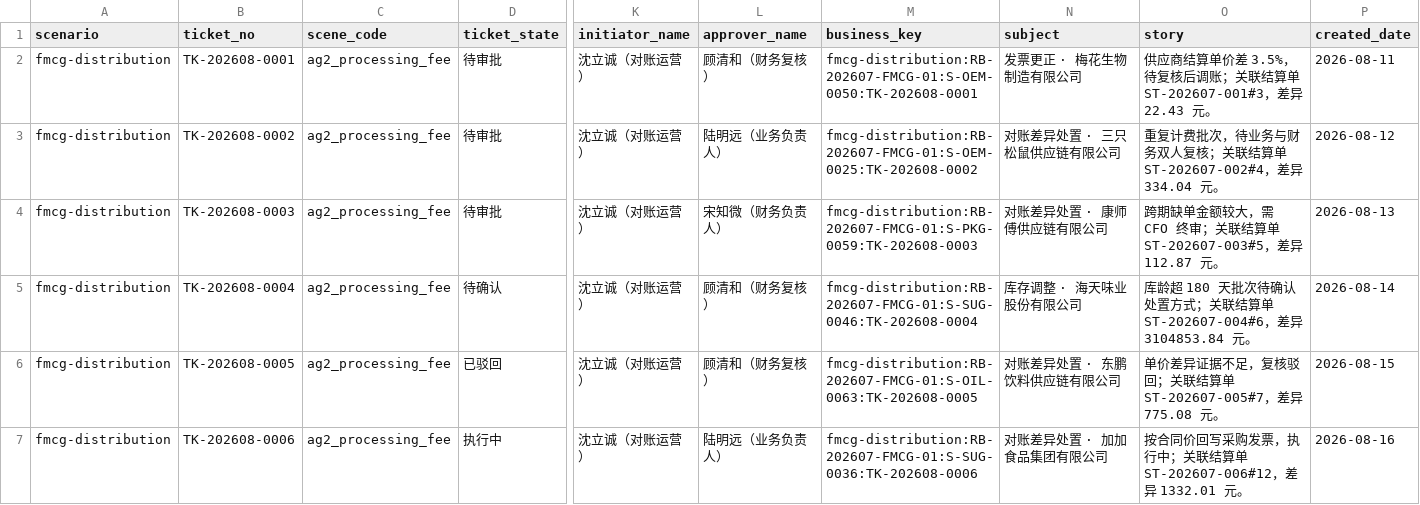
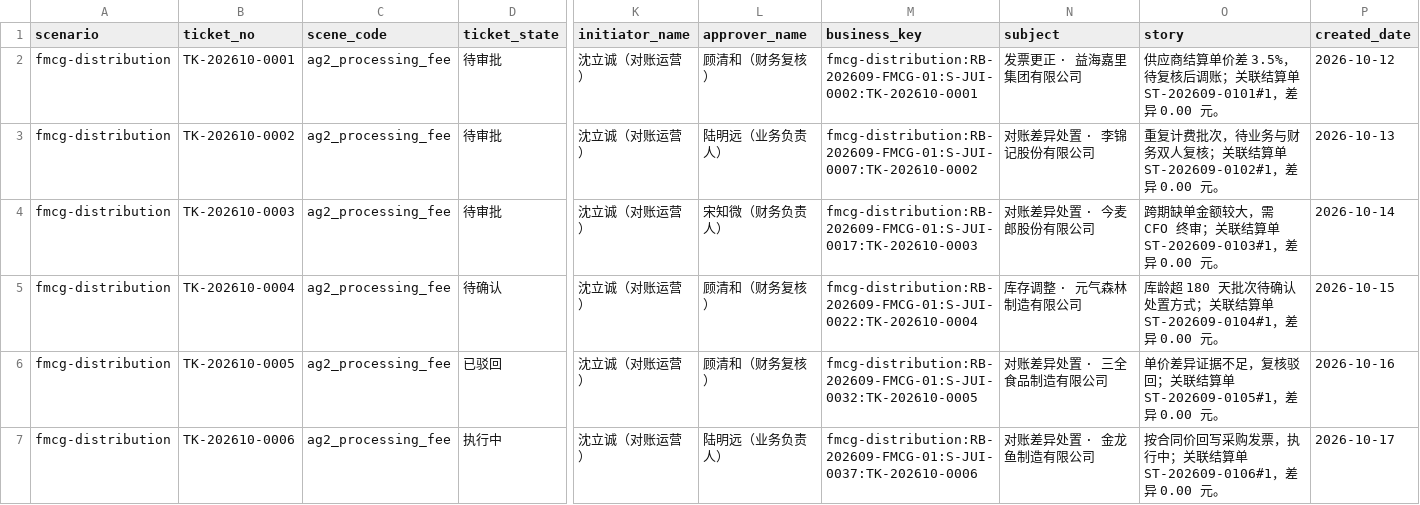
Before and after one commit to Hulk-Zhao/smart-ERP, a CSV file: demo/scenarios/fmcg-distribution/ticket_case.csv, drawn as a sheet; only a part is shown, gaps mark what is left out; the diff covers the shown part only; the diff names each change by its address in the sheet, - before the commit and + after, or states it on an @@ line.

```diff
--- a/demo/scenarios/fmcg-distribution/ticket_case.csv
+++ b/demo/scenarios/fmcg-distribution/ticket_case.csv
-B2 (ticket_no): TK-202608-0001
+B2 (ticket_no): TK-202610-0001
-M2 (business_key): fmcg-distribution:RB-202607-FMCG-01:S-OEM-0050:TK-202608-0001
+M2 (business_key): fmcg-distribution:RB-202609-FMCG-01:S-JUI-0002:TK-202610-0001
-N2 (subject): 发票更正 · 梅花生物制造有限公司
+N2 (subject): 发票更正 · 益海嘉里集团有限公司
-O2 (story): …结算单 ST-202607-001#3，差异 22.43 元。
+O2 (story): …结算单 ST-202609-0101#1，差异 0.00 元。
-P2 (created_date): 2026-08-11
+P2 (created_date): 2026-10-12
-B3 (ticket_no): TK-202608-0002
+B3 (ticket_no): TK-202610-0002
-M3 (business_key): fmcg-distribution:RB-202607-FMCG-01:S-OEM-0025:TK-202608-0002
+M3 (business_key): fmcg-distribution:RB-202609-FMCG-01:S-JUI-0007:TK-202610-0002
-N3 (subject): 对账差异处置 · 三只松鼠供应链有限公司
+N3 (subject): 对账差异处置 · 李锦记股份有限公司
-O3 (story): …结算单 ST-202607-002#4，差异 334.04 元。
+O3 (story): …结算单 ST-202609-0102#1，差异 0.00 元。
-P3 (created_date): 2026-08-12
+P3 (created_date): 2026-10-13
-B4 (ticket_no): TK-202608-0003
+B4 (ticket_no): TK-202610-0003
-M4 (business_key): fmcg-distribution:RB-202607-FMCG-01:S-PKG-0059:TK-202608-0003
+M4 (business_key): fmcg-distribution:RB-202609-FMCG-01:S-JUI-0017:TK-202610-0003
-N4 (subject): 对账差异处置 · 康师傅供应链有限公司
+N4 (subject): 对账差异处置 · 今麦郎股份有限公司
-O4 (story): …结算单 ST-202607-003#5，差异 112.87 元。
+O4 (story): …结算单 ST-202609-0103#1，差异 0.00 元。
-P4 (created_date): 2026-08-13
+P4 (created_date): 2026-10-14
-B5 (ticket_no): TK-202608-0004
+B5 (ticket_no): TK-202610-0004
-M5 (business_key): fmcg-distribution:RB-202607-FMCG-01:S-SUG-0046:TK-202608-0004
+M5 (business_key): fmcg-distribution:RB-202609-FMCG-01:S-JUI-0022:TK-202610-0004
-N5 (subject): 库存调整 · 海天味业股份有限公司
+N5 (subject): 库存调整 · 元气森林制造有限公司
-O5 (story): …结算单 ST-202607-004#6，差异 3104853.84 元。
+O5 (story): …结算单 ST-202609-0104#1，差异 0.00 元。
-P5 (created_date): 2026-08-14
+P5 (created_date): 2026-10-15
-B6 (ticket_no): TK-202608-0005
+B6 (ticket_no): TK-202610-0005
-M6 (business_key): fmcg-distribution:RB-202607-FMCG-01:S-OIL-0063:TK-202608-0005
+M6 (business_key): fmcg-distribution:RB-202609-FMCG-01:S-JUI-0032:TK-202610-0005
-N6 (subject): 对账差异处置 · 东鹏饮料供应链有限公司
+N6 (subject): 对账差异处置 · 三全食品制造有限公司
-O6 (story): …结算单 ST-202607-005#7，差异 775.08 元。
+O6 (story): …结算单 ST-202609-0105#1，差异 0.00 元。
-P6 (created_date): 2026-08-15
+P6 (created_date): 2026-10-16
-B7 (ticket_no): TK-202608-0006
+B7 (ticket_no): TK-202610-0006
-M7 (business_key): fmcg-distribution:RB-202607-FMCG-01:S-SUG-0036:TK-202608-0006
+M7 (business_key): fmcg-distribution:RB-202609-FMCG-01:S-JUI-0037:TK-202610-0006
-N7 (subject): 对账差异处置 · 加加食品集团有限公司
+N7 (subject): 对账差异处置 · 金龙鱼制造有限公司
-O7 (story): …结算单 ST-202607-006#12，差异 1332.01 元。
+O7 (story): …结算单 ST-202609-0106#1，差异 0.00 元。
-P7 (created_date): 2026-08-16
+P7 (created_date): 2026-10-17
```
Also changed, not shown: 1 added row and 48 edited cells elsewhere in this file, demo/scenarios/cross-border-multicurrency/ticket_case.csv, demo/scenarios/manufacturing-multi-plant/ticket_case.csv, 13 other files.
